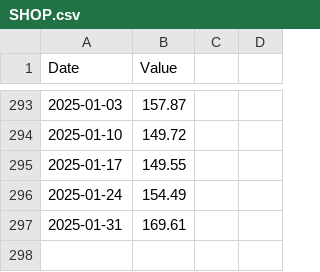
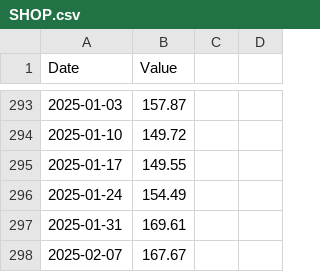
Before and after one commit to FrancisGrignon/invest, a CSV file: src/Web/Invest.MVC/Data/SHOP.csv, drawn as a sheet; only a part is shown, gaps mark what is left out; the diff names each change by its address in the sheet, - before the commit and + after, or states it on an @@ line.

```diff
--- a/src/Web/Invest.MVC/Data/SHOP.csv
+++ b/src/Web/Invest.MVC/Data/SHOP.csv
+row 298: 2025-02-07 | 167.67
```
Also changed, not shown: src/Web/Invest.MVC/Data/COST.csv, src/Web/Invest.MVC/Data/GOOGL.csv, 9 other files.
